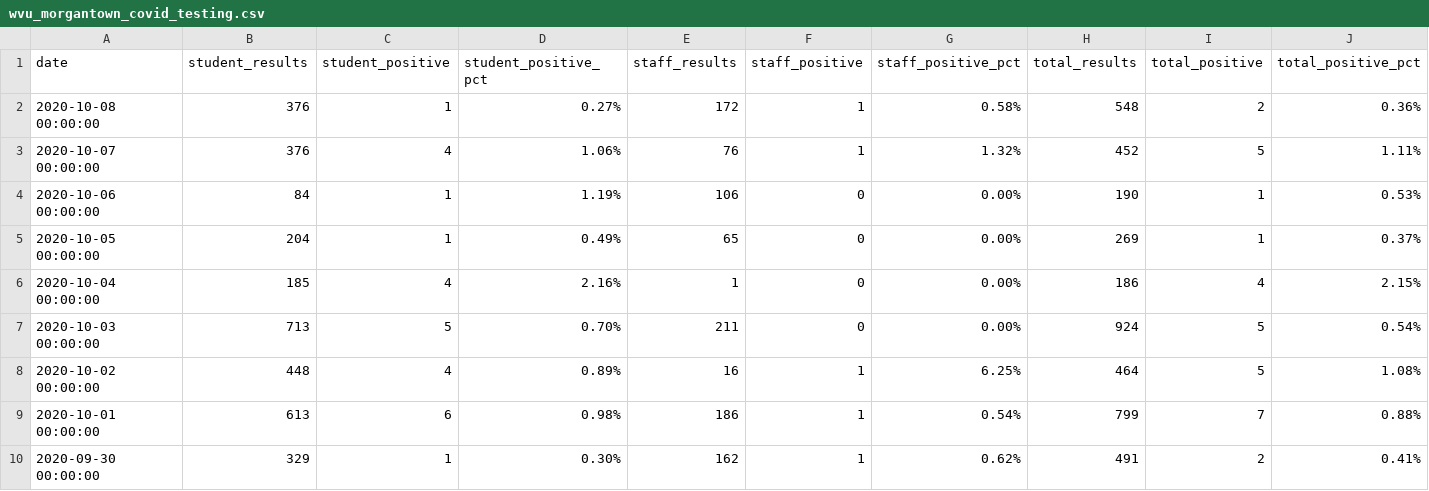
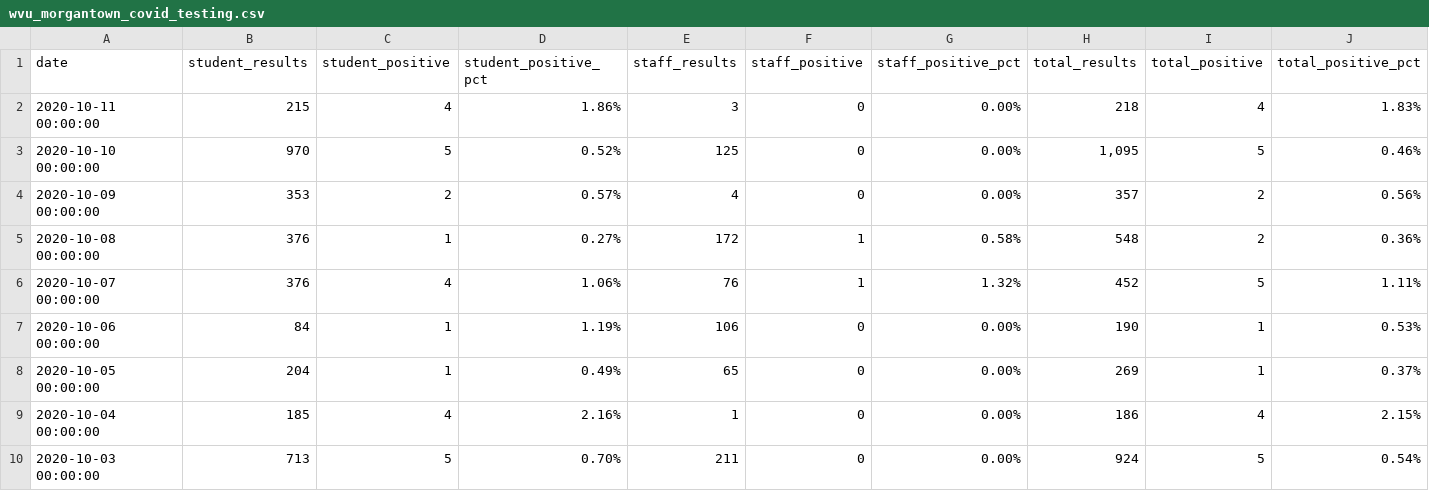
Before and after one commit to dwillis/wvu-projects, a CSV file: wvu-covid-tests/wvu_morgantown_covid_testing.csv, drawn as a sheet; only a part is shown; the shorter side is filled out with more unchanged rows; the diff names each change by its address in the sheet, - before the commit and + after, or states it on an @@ line.

Commit message:
updated wvu tests

```diff
--- a/wvu-covid-tests/wvu_morgantown_covid_testing.csv
+++ b/wvu-covid-tests/wvu_morgantown_covid_testing.csv
+row 2: 2020-10-11 00:00:00 | 215 | 4 | 1.86% | 3 | 0 | 0.00% | 218 | 4 | 1.83%
+row 3: 2020-10-10 00:00:00 | 970 | 5 | 0.52% | 125 | 0 | 0.00% | 1,095 | 5 | 0.46%
+row 4: 2020-10-09 00:00:00 | 353 | 2 | 0.57% | 4 | 0 | 0.00% | 357 | 2 | 0.56%
```
